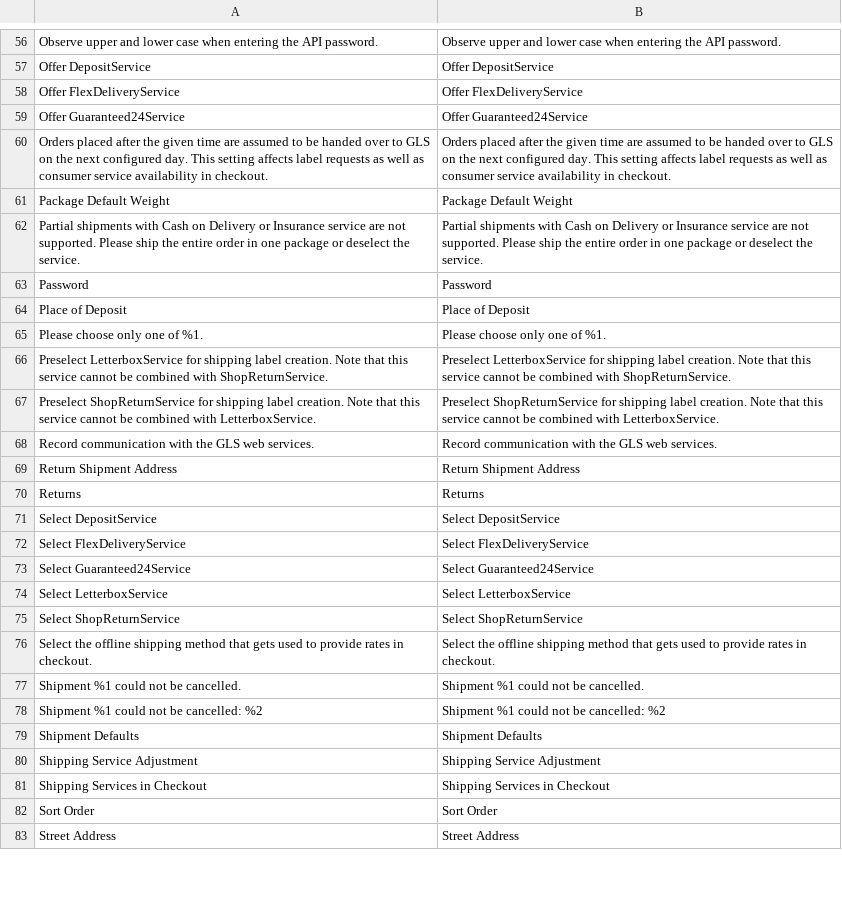
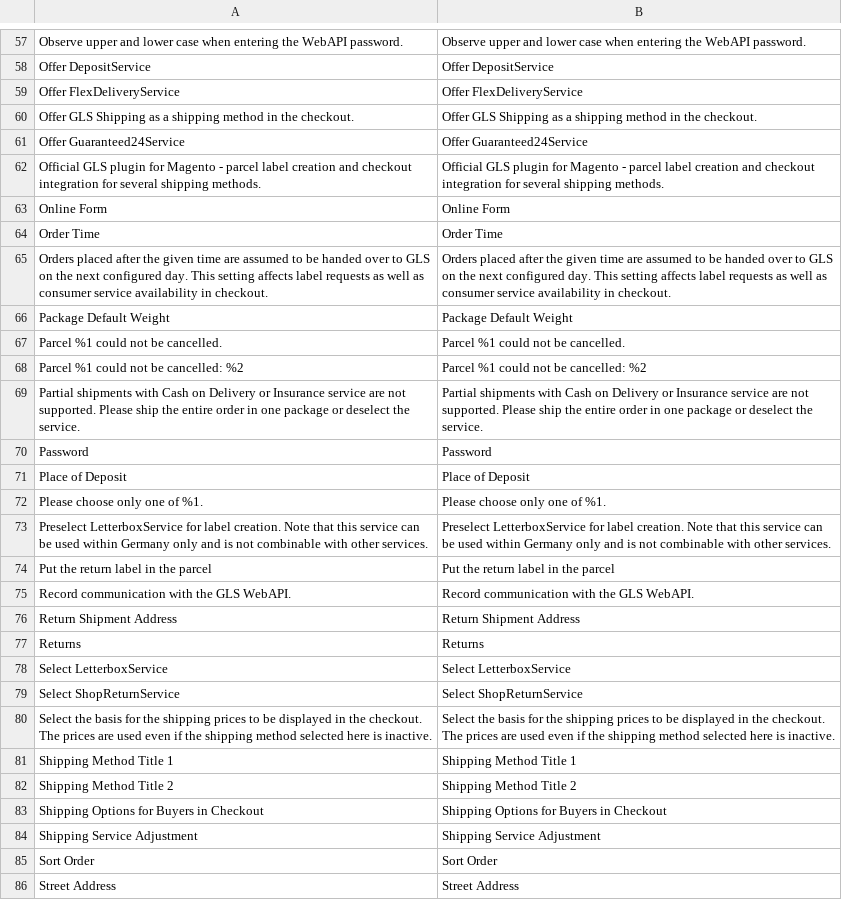
Before and after one commit to netresearch/gls-shipping-m2, a CSV file: i18n/en_US.csv, drawn as a sheet; only a part is shown, gaps mark what is left out; removed rows and columns are numbered as before the commit, all else as after; the diff covers the shown part only; the diff names each change by its address in the sheet, - before the commit and + after, or states it on an @@ line.

```diff
--- a/i18n/en_US.csv
+++ b/i18n/en_US.csv
-A57: …entering the API password.
+A57: …entering the WebAPI password.
-B57: …entering the API password.
+B57: …entering the WebAPI password.
+row 60: Offer GLS Shipping as a shipping method in the checkout. | Offer GLS Shipping as a shipping method in the checkout.
+row 62: Official GLS plugin for Magento - parcel label creation and checkout integration for several shipping methods. | Official GLS plugin for Magento - parcel label creation and checkout integration for several shipping methods.
+row 63: Online Form | Online Form
+row 64: Order Time | Order Time
+row 67: Parcel %1 could not be cancelled. | Parcel %1 could not be cancelled.
+row 68: Parcel %1 could not be cancelled: %2 | Parcel %1 could not be cancelled: %2
-A73: …LetterboxService for shipping label creation. Note that this service cannot be combined with ShopReturnService.
+A73: …LetterboxService for label creation. Note that this service can be used within Germany only and is not combinable with other services.
-B73: …LetterboxService for shipping label creation. Note that this service cannot be combined with ShopReturnService.
+B73: …LetterboxService for label creation. Note that this service can be used within Germany only and is not combinable with other services.
-row 67: Preselect ShopReturnService for shipping label creation. Note that this service cannot be combined with LetterboxService. | Preselect ShopReturnService for shipping label creation. Note that this service cannot be combined with LetterboxService.
-row 68: Record communication with the GLS web services. | Record communication with the GLS web services.
+row 74: Put the return label in the parcel | Put the return label in the parcel
+row 75: Record communication with the GLS WebAPI. | Record communication with the GLS WebAPI.
-row 71: Select DepositService | Select DepositService
-row 72: Select FlexDeliveryService | Select FlexDeliveryService
-row 73: Select Guaranteed24Service | Select Guaranteed24Service
-row 76: Select the offline shipping method that gets used to provide rates in checkout. | Select the offline shipping method that gets used to provide rates in checkout.
-row 77: Shipment %1 could not be cancelled. | Shipment %1 could not be cancelled.
-row 78: Shipment %1 could not be cancelled: %2 | Shipment %1 could not be cancelled: %2
-row 79: Shipment Defaults | Shipment Defaults
+row 80: Select the basis for the shipping prices to be displayed in the checkout. The prices are used even if the shipping method selected here is inactive. | Select the basis for the shipping prices to be displayed in the checkout. The prices are used even if the shipping method selected here is inactive.
+row 81: Shipping Method Title 1 | Shipping Method Title 1
+row 82: Shipping Method Title 2 | Shipping Method Title 2
+row 83: Shipping Options for Buyers in Checkout | Shipping Options for Buyers in Checkout
-row 81: Shipping Services in Checkout | Shipping Services in Checkout
```
Also changed, not shown: 29 added rows, 32 removed rows and 12 edited cells elsewhere in this file, i18n/de_DE.csv, 15 other files.
